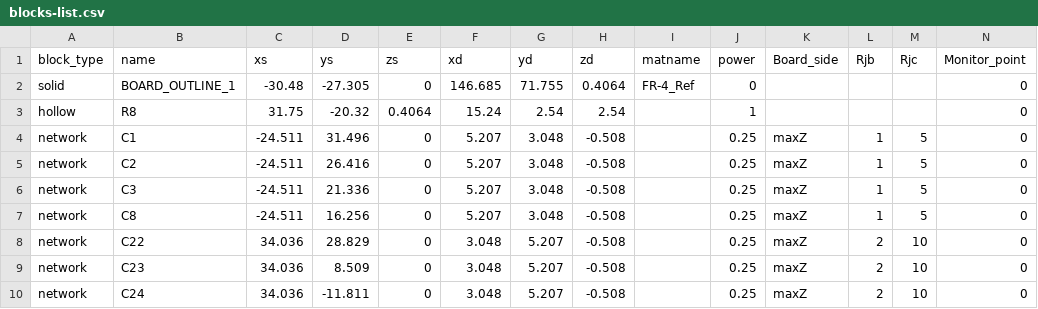
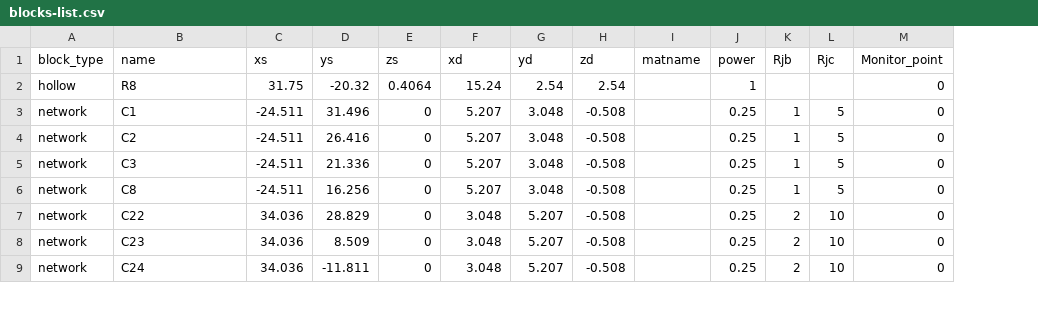
Before and after one commit to ansys/example-data, a CSV file: pyaedt/icepak/blocks-list.csv, drawn as a sheet; only a part is shown; removed rows and columns are numbered as before the commit, all else as after; the diff names each change by its address in the sheet, - before the commit and + after, or states it on an @@ line.

Commit message:
Icepak csv example - csv file update (#220)
* Add files via upload

* Update blocks-list.csv

```diff
--- a/pyaedt/icepak/blocks-list.csv
+++ b/pyaedt/icepak/blocks-list.csv
-column K (Board_side), rows 4-10: all maxZ
-row 2: solid | BOARD_OUTLINE_1 | -30.48 | -27.305 | 0 | 146.685 | 71.755 | 0.4064 | FR-4_Ref | 0 |  |  |  | 0
```
